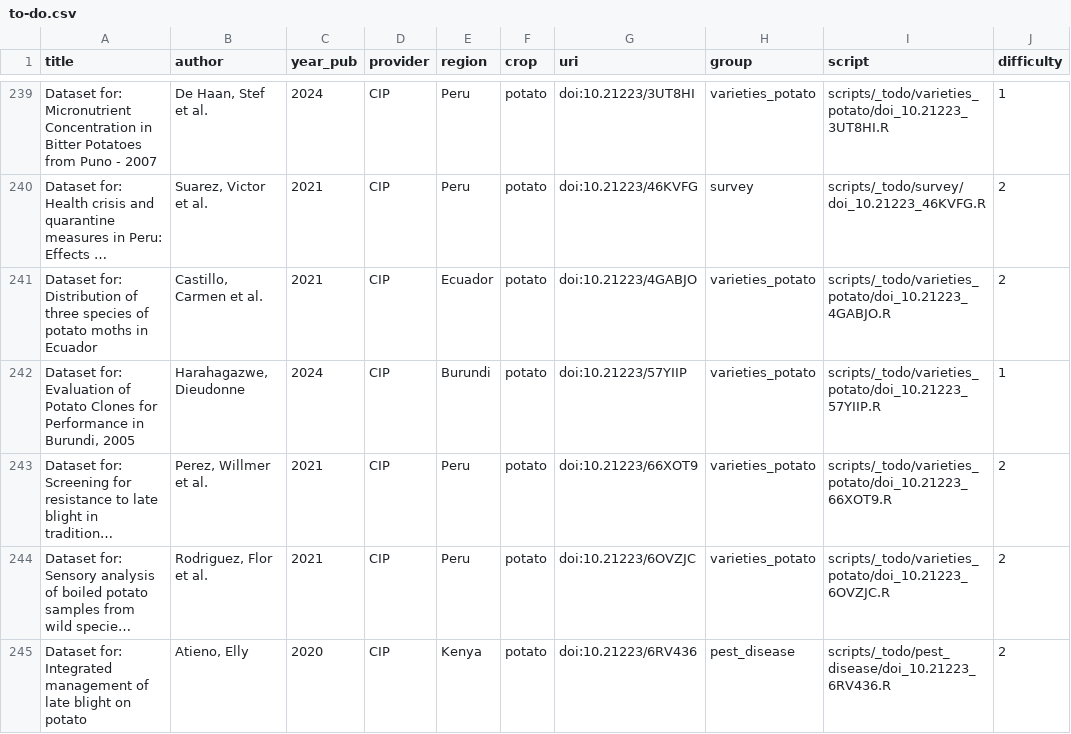
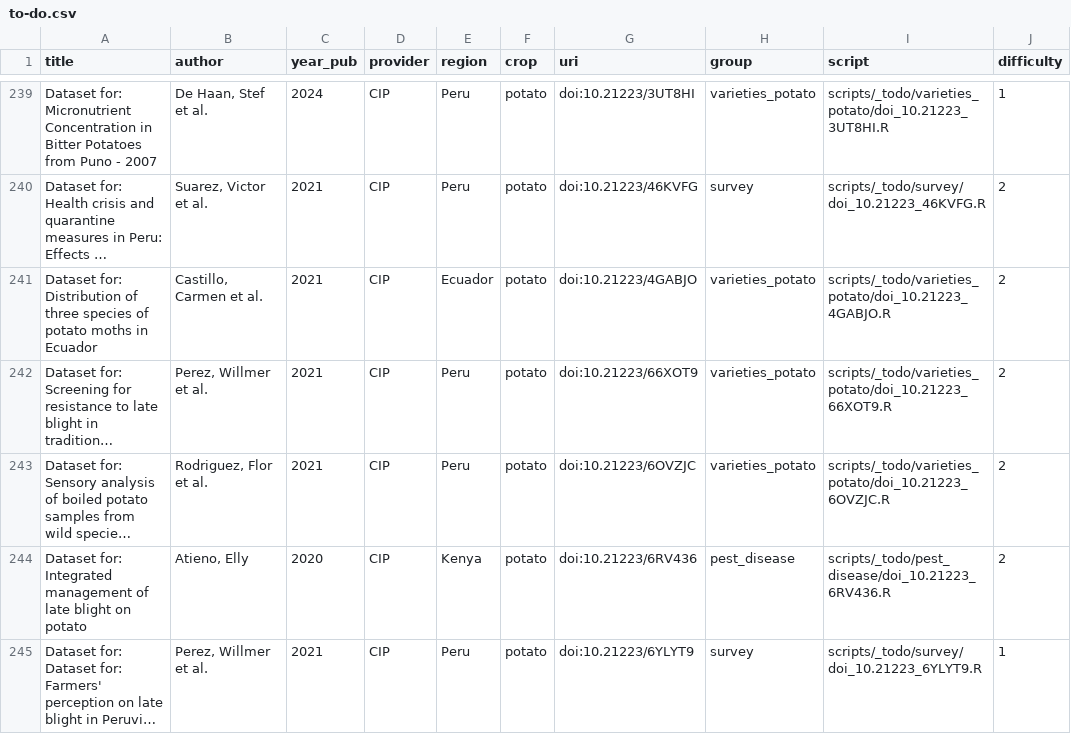
Before and after one commit to carob-data/carob, a CSV file: misc/todo/to-do.csv, drawn as a sheet; only a part is shown, gaps mark what is left out; the shorter side is filled out with more unchanged rows; long unchanged cells end in …; the diff names each change by its address in the sheet, - before the commit and + after, or states it on an @@ line.

```diff
--- a/misc/todo/to-do.csv
+++ b/misc/todo/to-do.csv
-row 242: Dataset for: Evaluation of Potato Clones for Performance in Burundi, 2005 | Harahagazwe, Dieudonne | 2024 | CIP | Burundi | potato | doi:10.21223/57YIIP | varieties_potato | scripts/_todo/varieties_potato/doi_10.21223_57YIIP.R | 1
```
